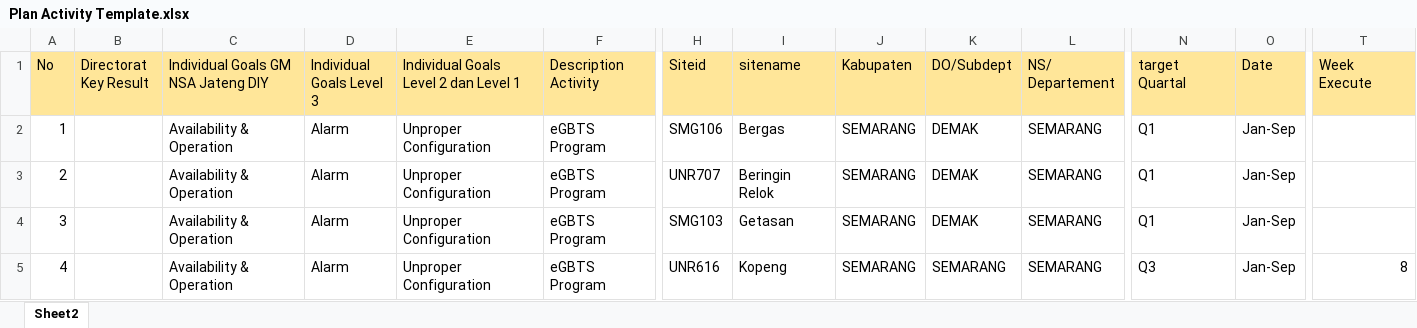
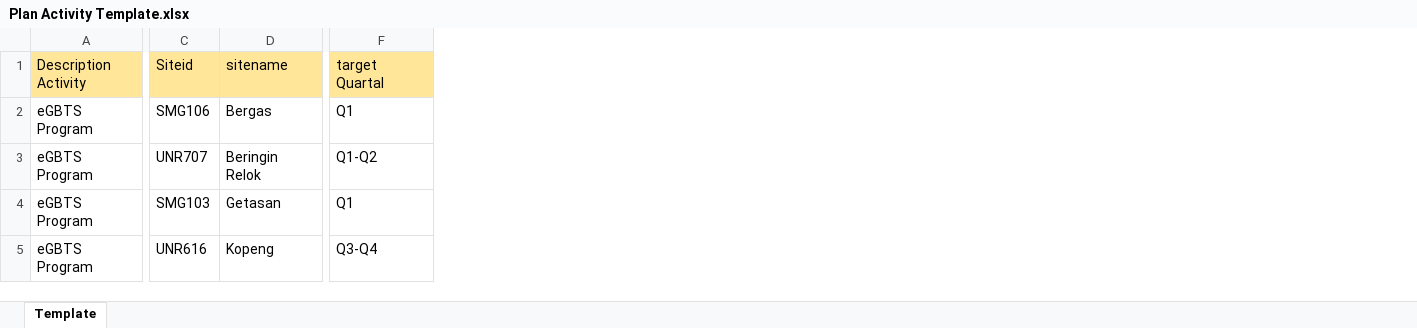
Before and after one commit to alvintriseptia/frontend-ran-dashboard, an Excel workbook: public/Plan Activity Template.xlsx, sheet Template, drawn as a sheet; only a part is shown, gaps mark what is left out; values as stored, in another font and other column widths than the file's, no borders; removed rows and columns are numbered as before the commit, all else as after; the diff names each change by its address in the sheet, - before the commit and + after, or states it on an @@ line.

Commit message:
updated template

```diff
--- a/public/Plan Activity Template.xlsx (sheet Template)
+++ b/public/Plan Activity Template.xlsx (sheet Template)
-sheet tab: Sheet2
+sheet tab: Template
-column A (No), rows 2-5: 1 | 2 | 3 | 4
-column B (Directorat Key Result), empty
-column C, rows 1-5: Individual Goals GM NSA Jateng DIY | Availability & Operation | Availability & Operation | Availability & Operation | Availability & Operation
-column D (Individual Goals Level 3), rows 2-5: all Alarm
-column E, rows 1-5: Individual Goals Level 2 dan Level 1 | Unproper Configuration | Unproper Configuration | Unproper Configuration | Unproper Configuration
-column J (Kabupaten), rows 2-5: all SEMARANG
-column K (DO/Subdept), rows 2-5: DEMAK | DEMAK | DEMAK | SEMARANG
-column L (NS/ Departement), rows 2-5: all SEMARANG
-column O (Date), rows 2-5: all Jan-Sep
-column T (Week Execute), row 5: 8
-F3 (target Quartal): Q1
+F3 (target Quartal): Q1-Q2
-F5 (target Quartal): Q3
+F5 (target Quartal): Q3-Q4
```
